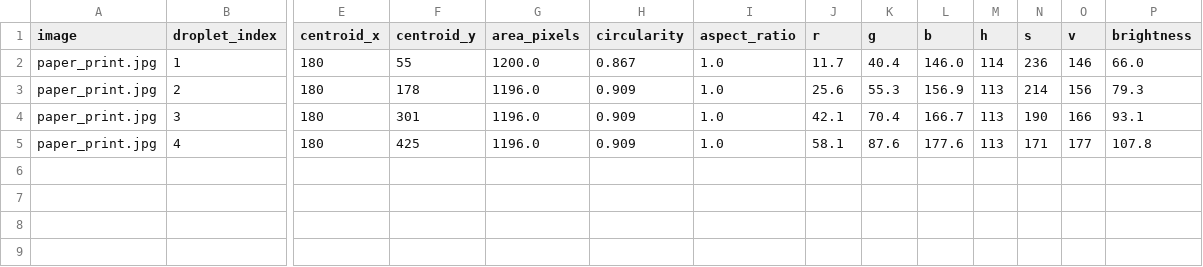
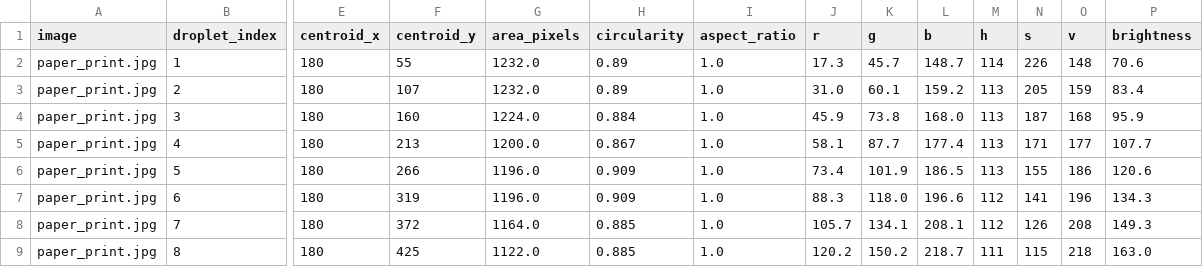
Before and after one commit to Sanjay-Iyer/ot2-lab-suite, a CSV file: vision_tests/outputs/cv_results.csv, drawn as a sheet; only a part is shown, gaps mark what is left out; rows hold the shown columns only; the diff names each change by its address in the sheet, - before the commit and + after, or states it on an @@ line.

Commit message:
ai agent printing demo 2 colors

```diff
--- a/vision_tests/outputs/cv_results.csv
+++ b/vision_tests/outputs/cv_results.csv
-G2 (area_pixels): 1200.0
+G2 (area_pixels): 1232.0
-H2 (circularity): 0.867
+H2 (circularity): 0.89
-J2 (r): 11.7
+J2 (r): 17.3
-K2 (g): 40.4
+K2 (g): 45.7
-L2 (b): 146.0
+L2 (b): 148.7
-N2 (s): 236
+N2 (s): 226
-O2 (v): 146
+O2 (v): 148
-P2 (brightness): 66.0
+P2 (brightness): 70.6
-F3 (centroid_y): 178
+F3 (centroid_y): 107
-G3 (area_pixels): 1196.0
+G3 (area_pixels): 1232.0
-H3 (circularity): 0.909
+H3 (circularity): 0.89
-J3 (r): 25.6
+J3 (r): 31.0
-K3 (g): 55.3
+K3 (g): 60.1
-L3 (b): 156.9
+L3 (b): 159.2
-N3 (s): 214
+N3 (s): 205
-O3 (v): 156
+O3 (v): 159
-P3 (brightness): 79.3
+P3 (brightness): 83.4
-F4 (centroid_y): 301
+F4 (centroid_y): 160
-G4 (area_pixels): 1196.0
+G4 (area_pixels): 1224.0
-H4 (circularity): 0.909
+H4 (circularity): 0.884
-J4 (r): 42.1
+J4 (r): 45.9
-K4 (g): 70.4
+K4 (g): 73.8
-L4 (b): 166.7
+L4 (b): 168.0
-N4 (s): 190
+N4 (s): 187
-O4 (v): 166
+O4 (v): 168
-P4 (brightness): 93.1
+P4 (brightness): 95.9
-F5 (centroid_y): 425
+F5 (centroid_y): 213
-G5 (area_pixels): 1196.0
+G5 (area_pixels): 1200.0
-H5 (circularity): 0.909
+H5 (circularity): 0.867
-K5 (g): 87.6
+K5 (g): 87.7
-L5 (b): 177.6
+L5 (b): 177.4
-P5 (brightness): 107.8
+P5 (brightness): 107.7
+row 6: paper_print.jpg | 5 | 180 | 266 | 1196.0 | 0.909 | 1.0 | 73.4 | 101.9 | 186.5 | 113 | 155 | 186 | 120.6
+row 7: paper_print.jpg | 6 | 180 | 319 | 1196.0 | 0.909 | 1.0 | 88.3 | 118.0 | 196.6 | 112 | 141 | 196 | 134.3
+row 8: paper_print.jpg | 7 | 180 | 372 | 1164.0 | 0.885 | 1.0 | 105.7 | 134.1 | 208.1 | 112 | 126 | 208 | 149.3
+row 9: paper_print.jpg | 8 | 180 | 425 | 1122.0 | 0.885 | 1.0 | 120.2 | 150.2 | 218.7 | 111 | 115 | 218 | 163.0
```
Also changed, not shown: 5 other files.
